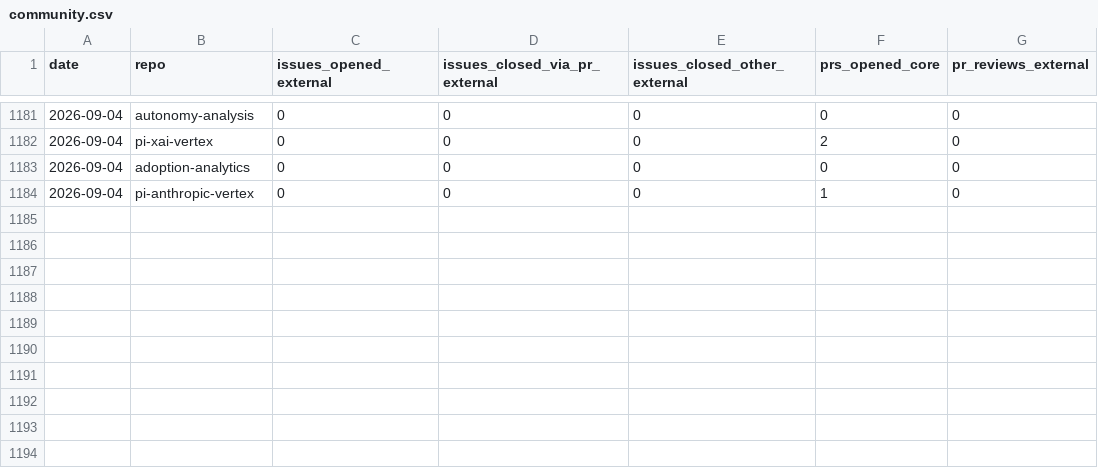
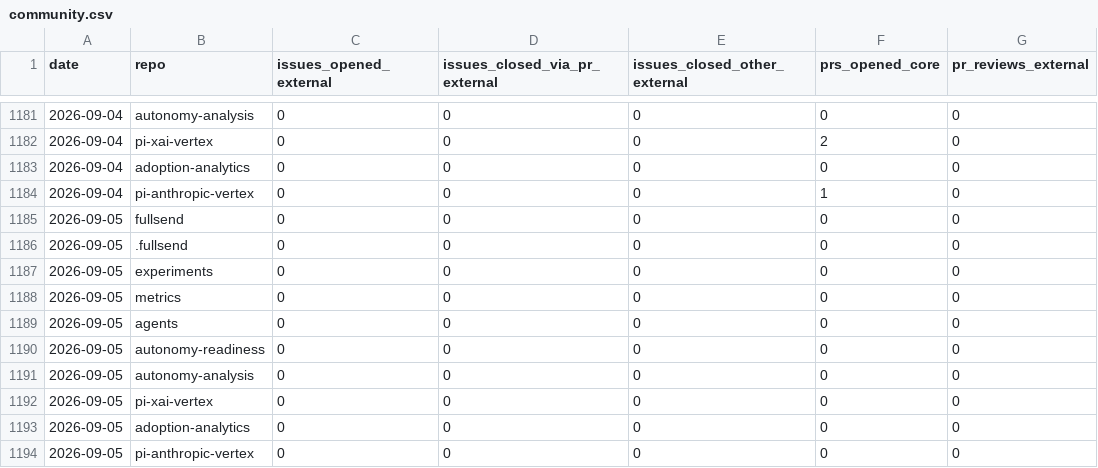
Before and after one commit to jflowers/fullsend-ai-metrics, a CSV file: docs/community.csv, drawn as a sheet; only a part is shown, gaps mark what is left out; the diff names each change by its address in the sheet, - before the commit and + after, or states it on an @@ line.

```diff
--- a/docs/community.csv
+++ b/docs/community.csv
+row 1185: 2026-09-05 | fullsend | 0 | 0 | 0 | 0 | 0
+row 1186: 2026-09-05 | .fullsend | 0 | 0 | 0 | 0 | 0
+row 1187: 2026-09-05 | experiments | 0 | 0 | 0 | 0 | 0
+row 1188: 2026-09-05 | metrics | 0 | 0 | 0 | 0 | 0
+row 1189: 2026-09-05 | agents | 0 | 0 | 0 | 0 | 0
+row 1190: 2026-09-05 | autonomy-readiness | 0 | 0 | 0 | 0 | 0
+row 1191: 2026-09-05 | autonomy-analysis | 0 | 0 | 0 | 0 | 0
+row 1192: 2026-09-05 | pi-xai-vertex | 0 | 0 | 0 | 0 | 0
+row 1193: 2026-09-05 | adoption-analytics | 0 | 0 | 0 | 0 | 0
+row 1194: 2026-09-05 | pi-anthropic-vertex | 0 | 0 | 0 | 0 | 0
```
Also changed, not shown: docs/metrics.csv, docs/pr-type-details.csv, 2 other files.
